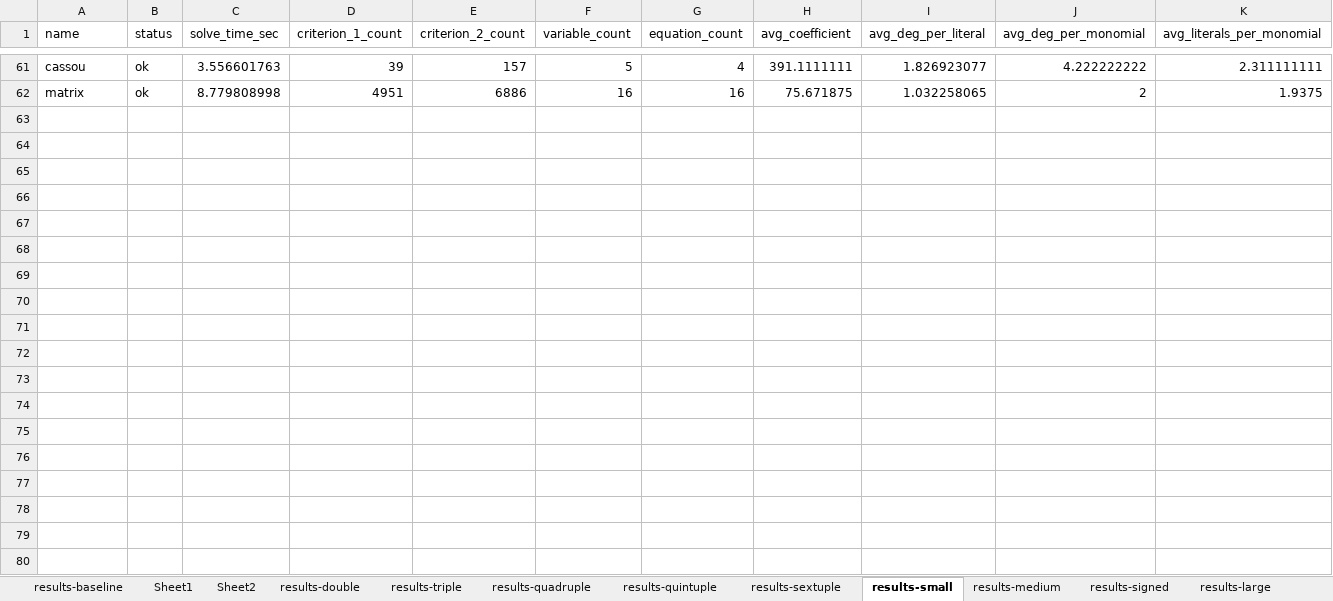
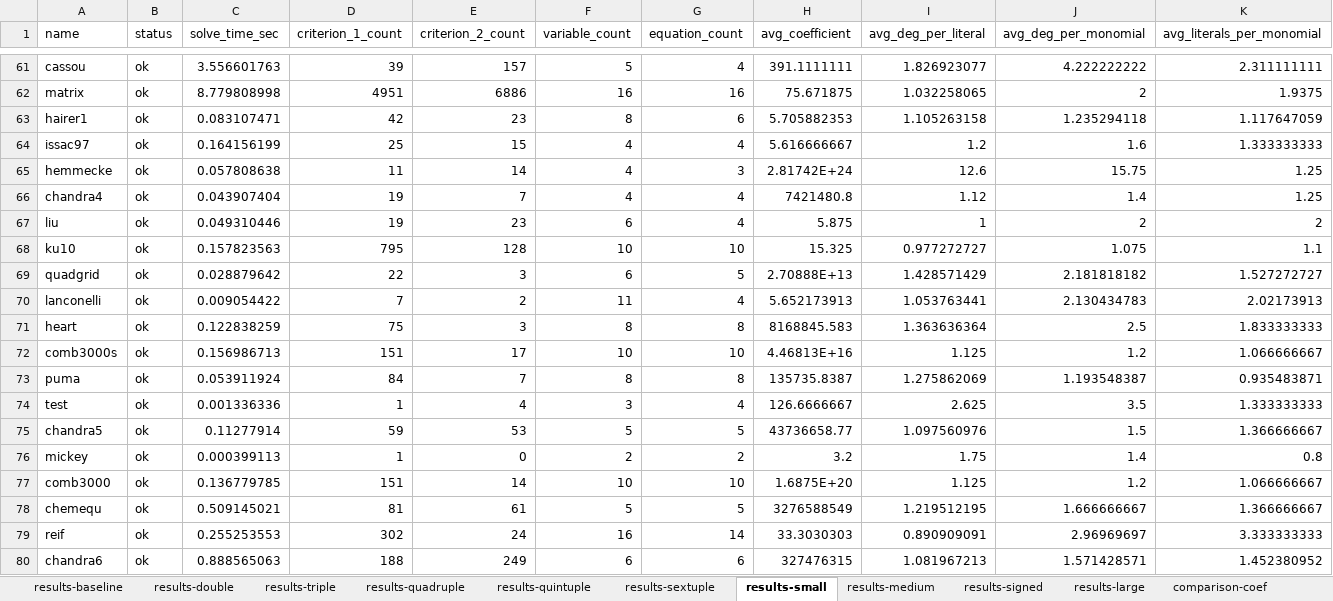
Before and after one commit to YKarpachev/groebner-bench, an Excel workbook: book.xlsx, sheet results-small, drawn as a sheet; only a part is shown, gaps mark what is left out; values as stored, in another font and other column widths than the file's, no borders; rows hold the shown columns only; the diff covers the shown part only; the diff names each change by its address in the sheet, - before the commit and + after, or states it on an @@ line.

```diff
--- a/book.xlsx (sheet results-small)
+++ b/book.xlsx (sheet results-small)
-sheet tab: Sheet1
-sheet tab: Sheet2
+row 63: hairer1 | ok | 0.083107471 | 42 | 23 | 8 | 6 | 5.705882353 | 1.105263158 | 1.235294118 | 1.117647059
+row 64: issac97 | ok | 0.164156199 | 25 | 15 | 4 | 4 | 5.616666667 | 1.2 | 1.6 | 1.333333333
+row 65: hemmecke | ok | 0.057808638 | 11 | 14 | 4 | 3 | 2.81742E+24 | 12.6 | 15.75 | 1.25
+row 66: chandra4 | ok | 0.043907404 | 19 | 7 | 4 | 4 | 7421480.8 | 1.12 | 1.4 | 1.25
+row 67: liu | ok | 0.049310446 | 19 | 23 | 6 | 4 | 5.875 | 1 | 2 | 2
+row 68: ku10 | ok | 0.157823563 | 795 | 128 | 10 | 10 | 15.325 | 0.977272727 | 1.075 | 1.1
+row 69: quadgrid | ok | 0.028879642 | 22 | 3 | 6 | 5 | 2.70888E+13 | 1.428571429 | 2.181818182 | 1.527272727
+row 70: lanconelli | ok | 0.009054422 | 7 | 2 | 11 | 4 | 5.652173913 | 1.053763441 | 2.130434783 | 2.02173913
+row 71: heart | ok | 0.122838259 | 75 | 3 | 8 | 8 | 8168845.583 | 1.363636364 | 2.5 | 1.833333333
+row 72: comb3000s | ok | 0.156986713 | 151 | 17 | 10 | 10 | 4.46813E+16 | 1.125 | 1.2 | 1.066666667
+row 73: puma | ok | 0.053911924 | 84 | 7 | 8 | 8 | 135735.8387 | 1.275862069 | 1.193548387 | 0.935483871
+row 74: test | ok | 0.001336336 | 1 | 4 | 3 | 4 | 126.6666667 | 2.625 | 3.5 | 1.333333333
+row 75: chandra5 | ok | 0.11277914 | 59 | 53 | 5 | 5 | 43736658.77 | 1.097560976 | 1.5 | 1.366666667
+row 76: mickey | ok | 0.000399113 | 1 | 0 | 2 | 2 | 3.2 | 1.75 | 1.4 | 0.8
+row 77: comb3000 | ok | 0.136779785 | 151 | 14 | 10 | 10 | 1.6875E+20 | 1.125 | 1.2 | 1.066666667
+row 78: chemequ | ok | 0.509145021 | 81 | 61 | 5 | 5 | 3276588549 | 1.219512195 | 1.666666667 | 1.366666667
+row 79: reif | ok | 0.255253553 | 302 | 24 | 16 | 14 | 33.3030303 | 0.890909091 | 2.96969697 | 3.333333333
+row 80: chandra6 | ok | 0.888565063 | 188 | 249 | 6 | 6 | 327476315 | 1.081967213 | 1.571428571 | 1.452380952
```
Also changed, not shown: 17 added rows elsewhere in this sheet, sheet results-double, sheet results-quadruple, sheet results-triple, sheet results-medium, sheet results-signed, sheet results-large, 2 more sheets, formulas that keep their value.
